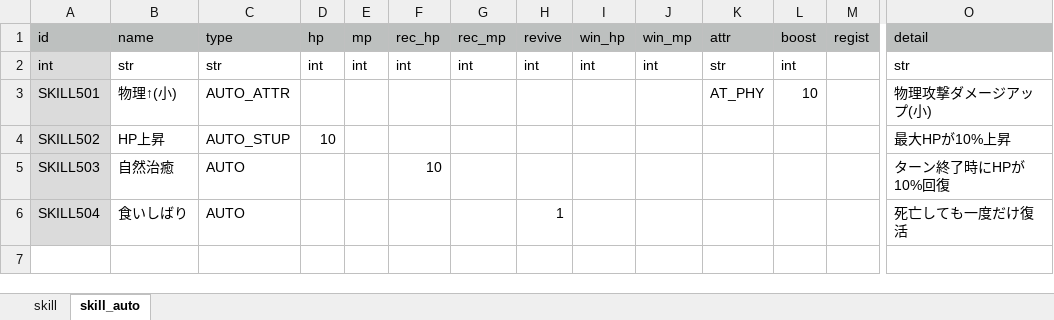
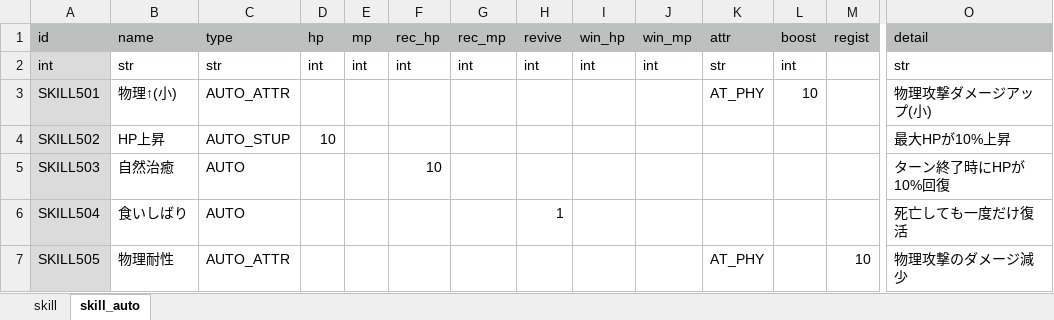
Before and after one commit to syun77/TournRPG, an Excel workbook: docs/skill.xlsx, sheet skill_auto, drawn as a sheet; only a part is shown, gaps mark what is left out; values as stored, in another font and other column widths than the file's, no borders; charts and pictures not drawn; rows hold the shown columns only; the diff names each change by its address in the sheet, - before the commit and + after, or states it on an @@ line.

Commit message:
fixed #298 TournRPG-298 物理耐性

```diff
--- a/docs/skill.xlsx (sheet skill_auto)
+++ b/docs/skill.xlsx (sheet skill_auto)
+row 7: SKILL505 | 物理耐性 | AUTO_ATTR |  |  |  |  |  |  |  | AT_PHY |  | 10 | 物理攻撃のダメージ減少
```
Also changed, not shown: 5 other files.
